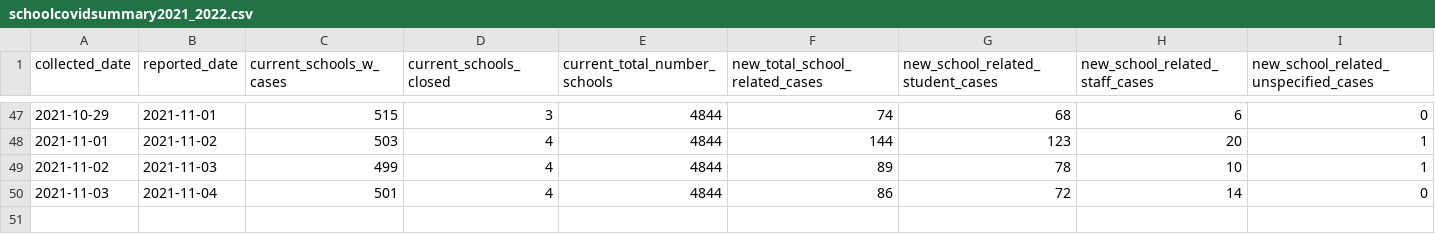
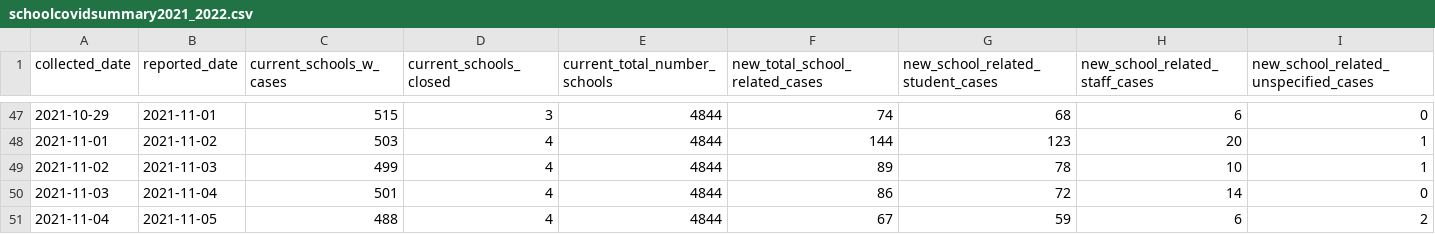
Before and after one commit to connor-cozens/covid19-school-dashboard, a CSV file: data/schoolcovidsummary2021_2022.csv, drawn as a sheet; only a part is shown, gaps mark what is left out; rows hold the shown columns only; the diff names each change by its address in the sheet, - before the commit and + after, or states it on an @@ line.

Commit message:
Manual data update with Special Services fix

```diff
--- a/data/schoolcovidsummary2021_2022.csv
+++ b/data/schoolcovidsummary2021_2022.csv
+row 51: 2021-11-04 | 2021-11-05 | 488 | 4 | 4844 | 67 | 59 | 6 | 2
```
Also changed, not shown: 8 other files.
